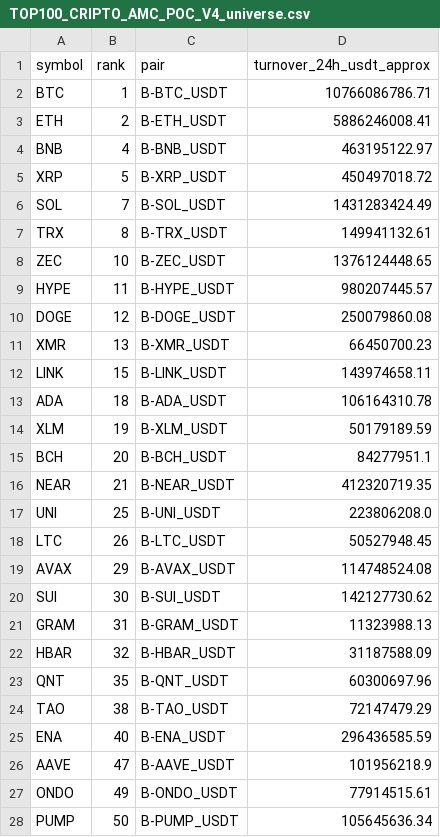
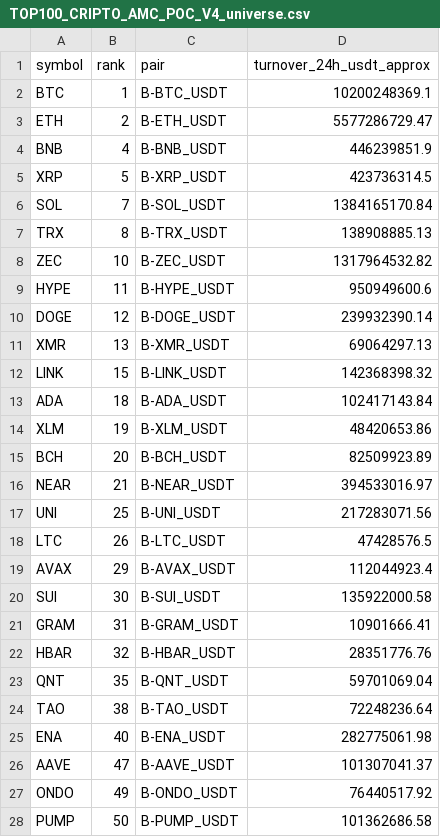
Before and after one commit to jharajesh1210/Guruji, a CSV file: TOP100_CRIPTO_AMC_POC_V4_universe.csv, drawn as a sheet; only a part is shown; the diff covers the shown part only.

```diff
--- a/TOP100_CRIPTO_AMC_POC_V4_universe.csv
+++ b/TOP100_CRIPTO_AMC_POC_V4_universe.csv
@@ -1,28 +1,28 @@
 symbol,rank,pair,turnover_24h_usdt_approx
-BTC,1,B-BTC_USDT,10766086786.71
-ETH,2,B-ETH_USDT,5886246008.41
-BNB,4,B-BNB_USDT,463195122.97
-XRP,5,B-XRP_USDT,450497018.72
-SOL,7,B-SOL_USDT,1431283424.49
-TRX,8,B-TRX_USDT,149941132.61
-ZEC,10,B-ZEC_USDT,1376124448.65
-HYPE,11,B-HYPE_USDT,980207445.57
-DOGE,12,B-DOGE_USDT,250079860.08
-XMR,13,B-XMR_USDT,66450700.23
-LINK,15,B-LINK_USDT,143974658.11
-ADA,18,B-ADA_USDT,106164310.78
-XLM,19,B-XLM_USDT,50179189.59
-BCH,20,B-BCH_USDT,84277951.1
-NEAR,21,B-NEAR_USDT,412320719.35
-UNI,25,B-UNI_USDT,223806208.0
-LTC,26,B-LTC_USDT,50527948.45
-AVAX,29,B-AVAX_USDT,114748524.08
-SUI,30,B-SUI_USDT,142127730.62
-GRAM,31,B-GRAM_USDT,11323988.13
-HBAR,32,B-HBAR_USDT,31187588.09
-QNT,35,B-QNT_USDT,60300697.96
-TAO,38,B-TAO_USDT,72147479.29
-ENA,40,B-ENA_USDT,296436585.59
-AAVE,47,B-AAVE_USDT,101956218.9
-ONDO,49,B-ONDO_USDT,77914515.61
-PUMP,50,B-PUMP_USDT,105645636.34
+BTC,1,B-BTC_USDT,10200248369.1
+ETH,2,B-ETH_USDT,5577286729.47
+BNB,4,B-BNB_USDT,446239851.9
+XRP,5,B-XRP_USDT,423736314.5
+SOL,7,B-SOL_USDT,1384165170.84
+TRX,8,B-TRX_USDT,138908885.13
+ZEC,10,B-ZEC_USDT,1317964532.82
+HYPE,11,B-HYPE_USDT,950949600.6
+DOGE,12,B-DOGE_USDT,239932390.14
+XMR,13,B-XMR_USDT,69064297.13
+LINK,15,B-LINK_USDT,142368398.32
+ADA,18,B-ADA_USDT,102417143.84
+XLM,19,B-XLM_USDT,48420653.86
+BCH,20,B-BCH_USDT,82509923.89
+NEAR,21,B-NEAR_USDT,394533016.97
+UNI,25,B-UNI_USDT,217283071.56
+LTC,26,B-LTC_USDT,47428576.5
+AVAX,29,B-AVAX_USDT,112044923.4
+SUI,30,B-SUI_USDT,135922000.58
+GRAM,31,B-GRAM_USDT,10901666.41
+HBAR,32,B-HBAR_USDT,28351776.76
+QNT,35,B-QNT_USDT,59701069.04
+TAO,38,B-TAO_USDT,72248236.64
+ENA,40,B-ENA_USDT,282775061.98
+AAVE,47,B-AAVE_USDT,101307041.37
+ONDO,49,B-ONDO_USDT,76440517.92
+PUMP,50,B-PUMP_USDT,101362686.58
```
Also changed, not shown: 1 added row, 1 removed row and 20 edited cells elsewhere in this file, 1 other file.
